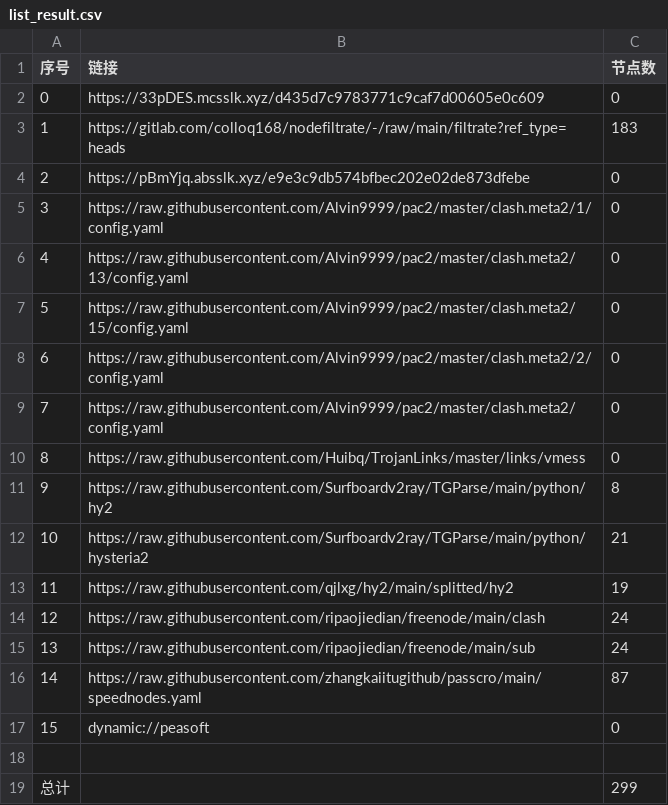
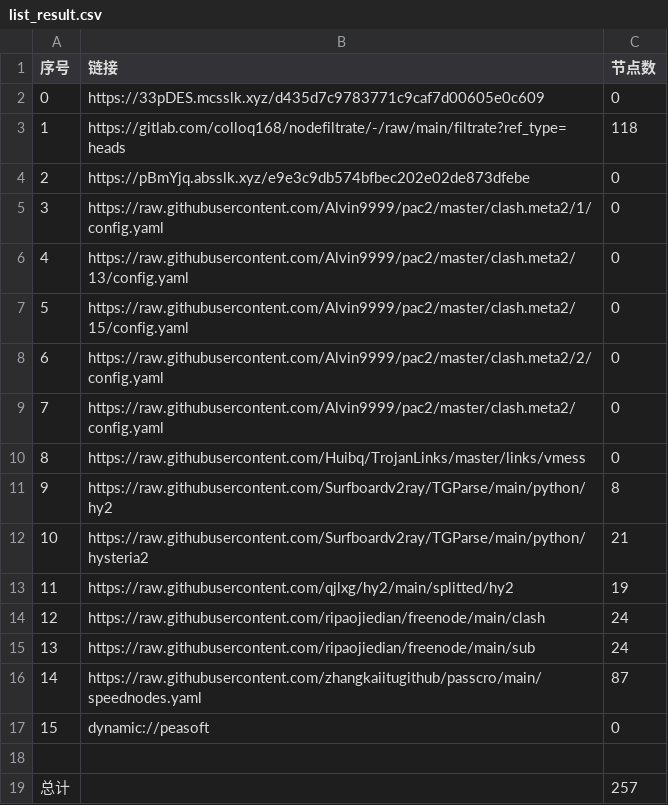
Before and after one commit to q291581201/NoMoreWalls, a CSV file: list_result.csv, drawn as a sheet.

```diff
--- a/list_result.csv
+++ b/list_result.csv
@@ -2,3 +2,3 @@
 0,https://33pDES.mcsslk.xyz/d435d7c9783771c9caf7d00605e0c609,0
-1,https://gitlab.com/colloq168/nodefiltrate/-/raw/main/filtrate?ref_type=heads,183
+1,https://gitlab.com/colloq168/nodefiltrate/-/raw/main/filtrate?ref_type=heads,118
 2,https://pBmYjq.absslk.xyz/e9e3c9db574bfbec202e02de873dfebe,0
@@ -18,2 +18,2 @@
 
-总计,,299
+总计,,257
```
Also changed, not shown: 27 other files.
